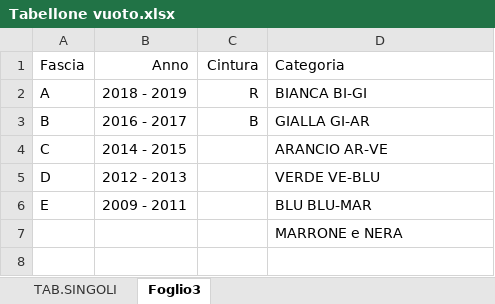
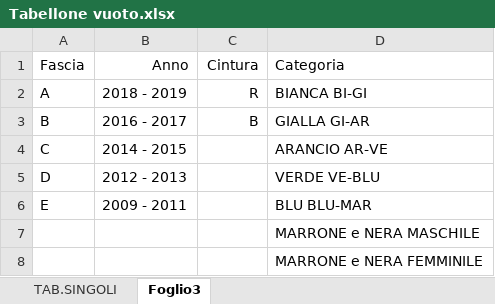
Before and after one commit to enricomarchi/karate, an Excel workbook: 2014.01.21 - Gara Carbonera/Tabellone vuoto.xlsx, sheet Foglio3, drawn as a sheet; values as stored, in another font and other column widths than the file's, no borders; the diff names each change by its address in the sheet, - before the commit and + after, or states it on an @@ line.

```diff
--- a/2014.01.21 - Gara Carbonera/Tabellone vuoto.xlsx (sheet Foglio3)
+++ b/2014.01.21 - Gara Carbonera/Tabellone vuoto.xlsx (sheet Foglio3)
-D7 (Categoria): MARRONE e NERA
+D7 (Categoria): MARRONE e NERA MASCHILE
+row 8:  |  |  | MARRONE e NERA FEMMINILE
```
Also changed, not shown: sheet TAB.SINGOLI, 2014.01.21 - Gara Carbonera/ISCRITTI 1 TROFEO CARBONERA 2024.xlsx, 1 other file.
